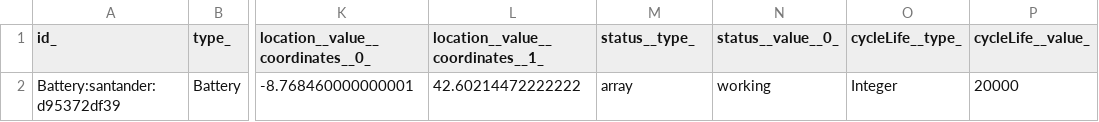
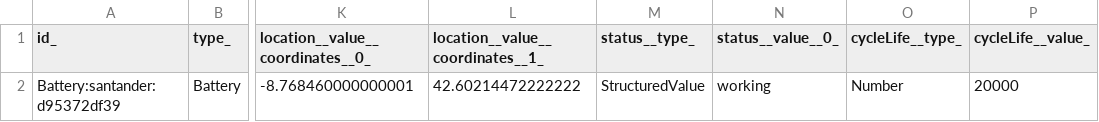
Before and after one commit to smart-data-models/dataModel.Battery, a CSV file: Battery/examples/example-normalized.json.csv, drawn as a sheet; only a part is shown, gaps mark what is left out; the diff names each change by its address in the sheet, - before the commit and + after, or states it on an @@ line.

Commit message:
Exported example to csv example-normalized.json

```diff
--- a/Battery/examples/example-normalized.json.csv
+++ b/Battery/examples/example-normalized.json.csv
-M2 (status__type_): array
+M2 (status__type_): StructuredValue
-O2 (cycleLife__type_): Integer
+O2 (cycleLife__type_): Number
```
